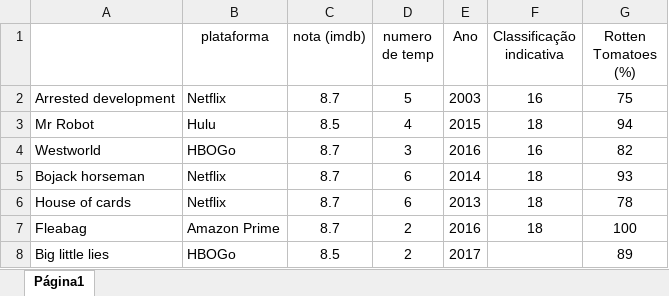
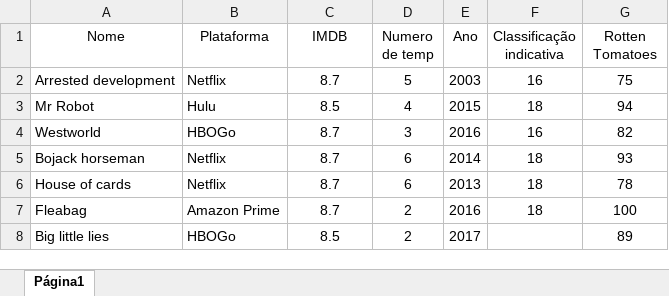
Before and after one commit to MarkRibeiro/T1-Python2, an Excel workbook: series.xlsx, sheet Página1, drawn as a sheet; only a part is shown; values as stored, in another font and other column widths than the file's, no borders; charts and pictures not drawn; the diff names each change by its address in the sheet, - before the commit and + after, or states it on an @@ line.

```diff
--- a/series.xlsx (sheet Página1)
+++ b/series.xlsx (sheet Página1)
-A1: (empty)
+A1: Nome
-B1: plataforma
+B1: Plataforma
-C1: nota (imdb)
+C1: IMDB
-D1: numero de temp
+D1: Numero de temp
-G1: Rotten Tomatoes (%)
+G1: Rotten Tomatoes
```
Also changed, not shown: charts or pictures, 1 other file.
